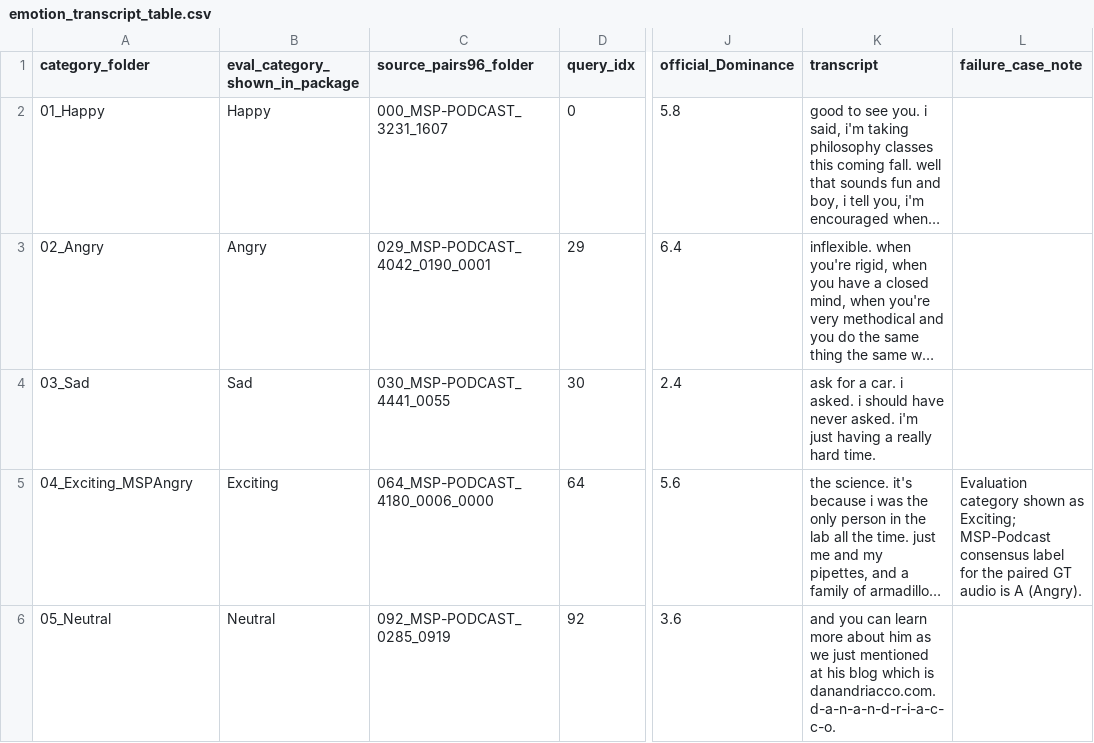
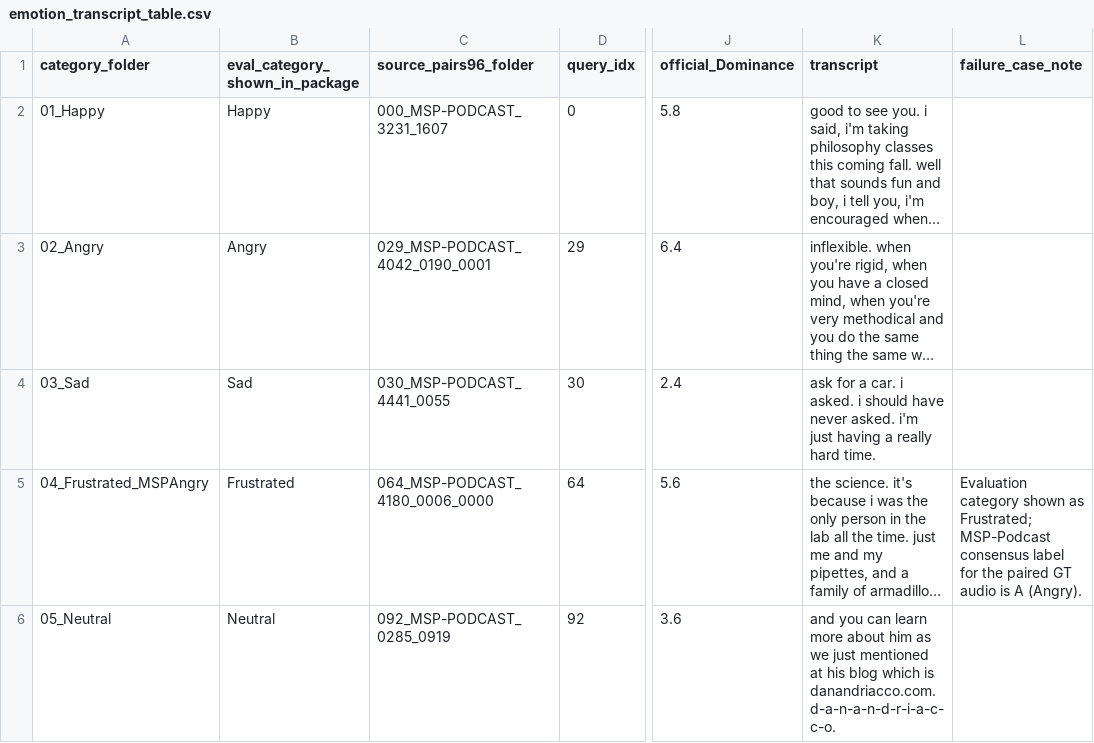
Before and after one commit to CCshpeech/emopilot-mos-gallery, a CSV file: emotion_transcript_table.csv, drawn as a sheet; only a part is shown, gaps mark what is left out; long unchanged cells end in …; the diff names each change by its address in the sheet, - before the commit and + after, or states it on an @@ line.

```diff
--- a/emotion_transcript_table.csv
+++ b/emotion_transcript_table.csv
-A5 (category_folder): 04_Exciting_MSPAngry
+A5 (category_folder): 04_Frustrated_MSPAngry
-B5 (eval_category_shown_in_package): Exciting
+B5 (eval_category_shown_in_package): Frustrated
-L5 (failure_case_note): …shown as Exciting; MSP-Podcast consensus…
+L5 (failure_case_note): …shown as Frustrated; MSP-Podcast consensus…
```
Also changed, not shown: audio_manifest.csv, mos_scoring_template.csv, 21 other files.
